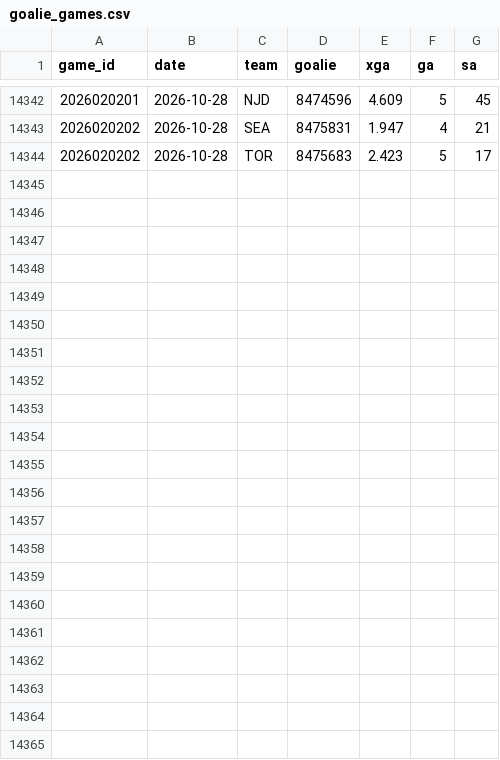
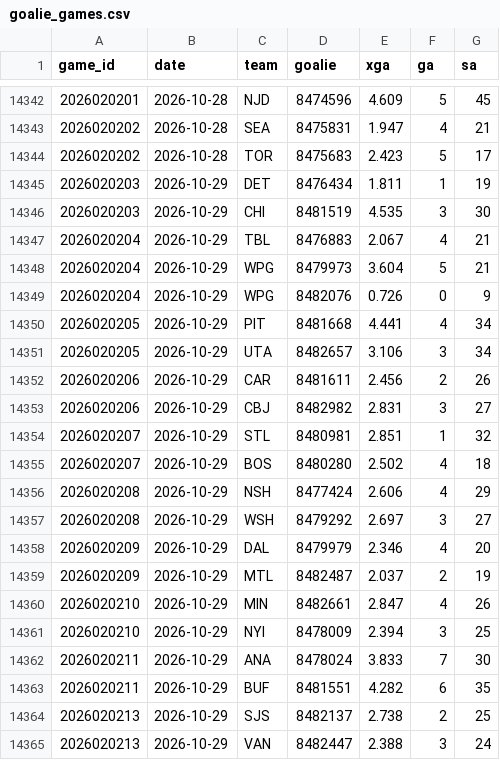
Before and after one commit to src16h/nfl-model, a CSV file: data/nhl/goalie_games.csv, drawn as a sheet; only a part is shown, gaps mark what is left out; the diff names each change by its address in the sheet, - before the commit and + after, or states it on an @@ line.

```diff
--- a/data/nhl/goalie_games.csv
+++ b/data/nhl/goalie_games.csv
+row 14345: 2026020203 | 2026-10-29 | DET | 8476434 | 1.811 | 1 | 19
+row 14346: 2026020203 | 2026-10-29 | CHI | 8481519 | 4.535 | 3 | 30
+row 14347: 2026020204 | 2026-10-29 | TBL | 8476883 | 2.067 | 4 | 21
+row 14348: 2026020204 | 2026-10-29 | WPG | 8479973 | 3.604 | 5 | 21
+row 14349: 2026020204 | 2026-10-29 | WPG | 8482076 | 0.726 | 0 | 9
+row 14350: 2026020205 | 2026-10-29 | PIT | 8481668 | 4.441 | 4 | 34
+row 14351: 2026020205 | 2026-10-29 | UTA | 8482657 | 3.106 | 3 | 34
+row 14352: 2026020206 | 2026-10-29 | CAR | 8481611 | 2.456 | 2 | 26
+row 14353: 2026020206 | 2026-10-29 | CBJ | 8482982 | 2.831 | 3 | 27
+row 14354: 2026020207 | 2026-10-29 | STL | 8480981 | 2.851 | 1 | 32
+row 14355: 2026020207 | 2026-10-29 | BOS | 8480280 | 2.502 | 4 | 18
+row 14356: 2026020208 | 2026-10-29 | NSH | 8477424 | 2.606 | 4 | 29
+row 14357: 2026020208 | 2026-10-29 | WSH | 8479292 | 2.697 | 3 | 27
+row 14358: 2026020209 | 2026-10-29 | DAL | 8479979 | 2.346 | 4 | 20
+row 14359: 2026020209 | 2026-10-29 | MTL | 8482487 | 2.037 | 2 | 19
+row 14360: 2026020210 | 2026-10-29 | MIN | 8482661 | 2.847 | 4 | 26
+row 14361: 2026020210 | 2026-10-29 | NYI | 8478009 | 2.394 | 3 | 25
+row 14362: 2026020211 | 2026-10-29 | ANA | 8478024 | 3.833 | 7 | 30
+row 14363: 2026020211 | 2026-10-29 | BUF | 8481551 | 4.282 | 6 | 35
+row 14364: 2026020213 | 2026-10-29 | SJS | 8482137 | 2.738 | 2 | 25
+row 14365: 2026020213 | 2026-10-29 | VAN | 8482447 | 2.388 | 3 | 24
```
Also changed, not shown: data/nhl/games.csv, 8 other files.
